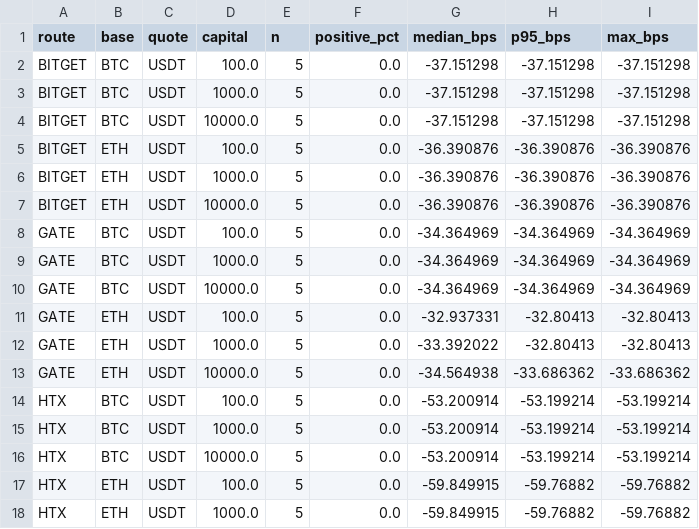
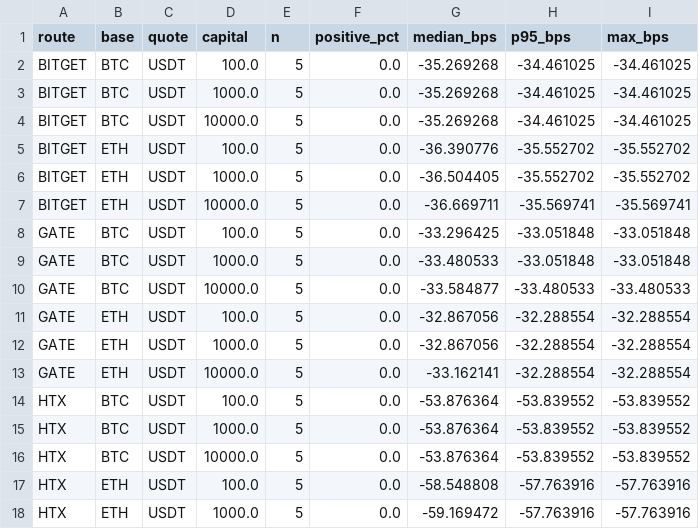
Before and after one commit to actforfoto-rgb/ETRN, a CSV file: NORM_LAB/ARBITRAGE_RADAR/results/crypto_c02_spot_perp_summary.csv, drawn as a sheet; only a part is shown; the diff covers the shown part only.

```diff
--- a/NORM_LAB/ARBITRAGE_RADAR/results/crypto_c02_spot_perp_summary.csv
+++ b/NORM_LAB/ARBITRAGE_RADAR/results/crypto_c02_spot_perp_summary.csv
@@ -1,18 +1,18 @@
 route,base,quote,capital,n,positive_pct,median_bps,p95_bps,max_bps
-BITGET,BTC,USDT,100.0,5,0.0,-37.151298,-37.151298,-37.151298
-BITGET,BTC,USDT,1000.0,5,0.0,-37.151298,-37.151298,-37.151298
-BITGET,BTC,USDT,10000.0,5,0.0,-37.151298,-37.151298,-37.151298
-BITGET,ETH,USDT,100.0,5,0.0,-36.390876,-36.390876,-36.390876
-BITGET,ETH,USDT,1000.0,5,0.0,-36.390876,-36.390876,-36.390876
-BITGET,ETH,USDT,10000.0,5,0.0,-36.390876,-36.390876,-36.390876
-GATE,BTC,USDT,100.0,5,0.0,-34.364969,-34.364969,-34.364969
-GATE,BTC,USDT,1000.0,5,0.0,-34.364969,-34.364969,-34.364969
-GATE,BTC,USDT,10000.0,5,0.0,-34.364969,-34.364969,-34.364969
-GATE,ETH,USDT,100.0,5,0.0,-32.937331,-32.80413,-32.80413
-GATE,ETH,USDT,1000.0,5,0.0,-33.392022,-32.80413,-32.80413
-GATE,ETH,USDT,10000.0,5,0.0,-34.564938,-33.686362,-33.686362
-HTX,BTC,USDT,100.0,5,0.0,-53.200914,-53.199214,-53.199214
-HTX,BTC,USDT,1000.0,5,0.0,-53.200914,-53.199214,-53.199214
-HTX,BTC,USDT,10000.0,5,0.0,-53.200914,-53.199214,-53.199214
-HTX,ETH,USDT,100.0,5,0.0,-59.849915,-59.76882,-59.76882
-HTX,ETH,USDT,1000.0,5,0.0,-59.849915,-59.76882,-59.76882
+BITGET,BTC,USDT,100.0,5,0.0,-35.269268,-34.461025,-34.461025
+BITGET,BTC,USDT,1000.0,5,0.0,-35.269268,-34.461025,-34.461025
+BITGET,BTC,USDT,10000.0,5,0.0,-35.269268,-34.461025,-34.461025
+BITGET,ETH,USDT,100.0,5,0.0,-36.390776,-35.552702,-35.552702
+BITGET,ETH,USDT,1000.0,5,0.0,-36.504405,-35.552702,-35.552702
+BITGET,ETH,USDT,10000.0,5,0.0,-36.669711,-35.569741,-35.569741
+GATE,BTC,USDT,100.0,5,0.0,-33.296425,-33.051848,-33.051848
+GATE,BTC,USDT,1000.0,5,0.0,-33.480533,-33.051848,-33.051848
+GATE,BTC,USDT,10000.0,5,0.0,-33.584877,-33.480533,-33.480533
+GATE,ETH,USDT,100.0,5,0.0,-32.867056,-32.288554,-32.288554
+GATE,ETH,USDT,1000.0,5,0.0,-32.867056,-32.288554,-32.288554
+GATE,ETH,USDT,10000.0,5,0.0,-33.162141,-32.288554,-32.288554
+HTX,BTC,USDT,100.0,5,0.0,-53.876364,-53.839552,-53.839552
+HTX,BTC,USDT,1000.0,5,0.0,-53.876364,-53.839552,-53.839552
+HTX,BTC,USDT,10000.0,5,0.0,-53.876364,-53.839552,-53.839552
+HTX,ETH,USDT,100.0,5,0.0,-58.548808,-57.763916,-57.763916
+HTX,ETH,USDT,1000.0,5,0.0,-59.169472,-57.763916,-57.763916
```
Also changed, not shown: 21 edited cells elsewhere in this file, NORM_LAB/ARBITRAGE_RADAR/results/crypto_c02_cross_perp.csv, NORM_LAB/ARBITRAGE_RADAR/results/crypto_c02_cross_perp_summary.csv, 18 other files.
